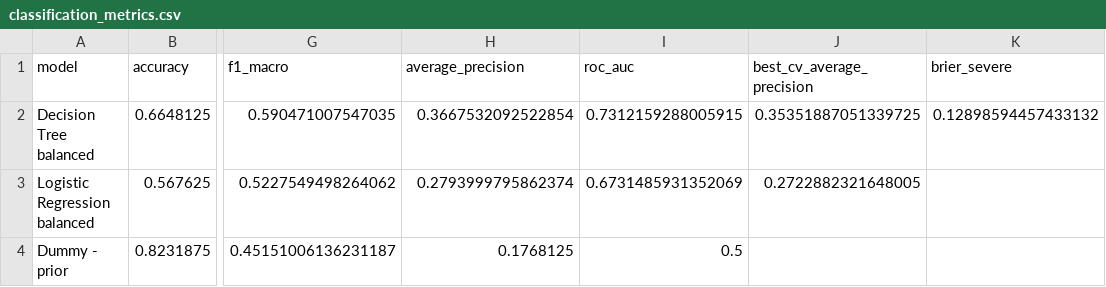
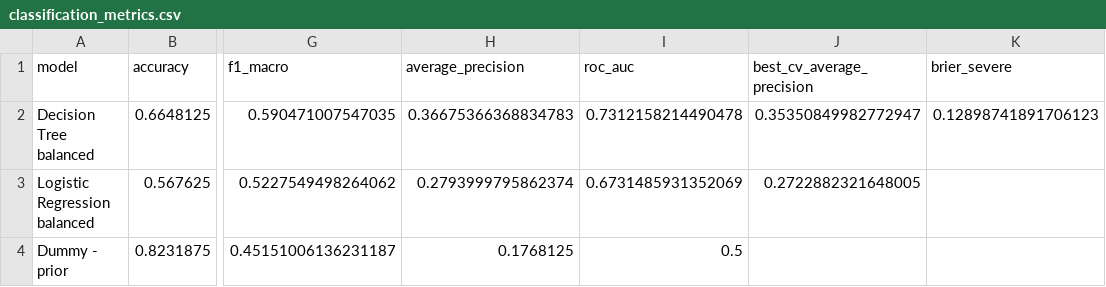
Before and after one commit to Banh-ntat/nhom-3-do-an, a CSV file: artifacts/classification_metrics.csv, drawn as a sheet; only a part is shown, gaps mark what is left out; the diff names each change by its address in the sheet, - before the commit and + after, or states it on an @@ line.

```diff
--- a/artifacts/classification_metrics.csv
+++ b/artifacts/classification_metrics.csv
-H2 (average_precision): 0.3667532092522854
+H2 (average_precision): 0.36675366368834783
-I2 (roc_auc): 0.7312159288005915
+I2 (roc_auc): 0.7312158214490478
-J2 (best_cv_average_precision): 0.35351887051339725
+J2 (best_cv_average_precision): 0.35350849982772947
-K2 (brier_severe): 0.12898594457433132
+K2 (brier_severe): 0.12898741891706123
```
Also changed, not shown: artifacts/baseline_calibration.csv, artifacts/data_bias_audit.csv, 20 other files.
